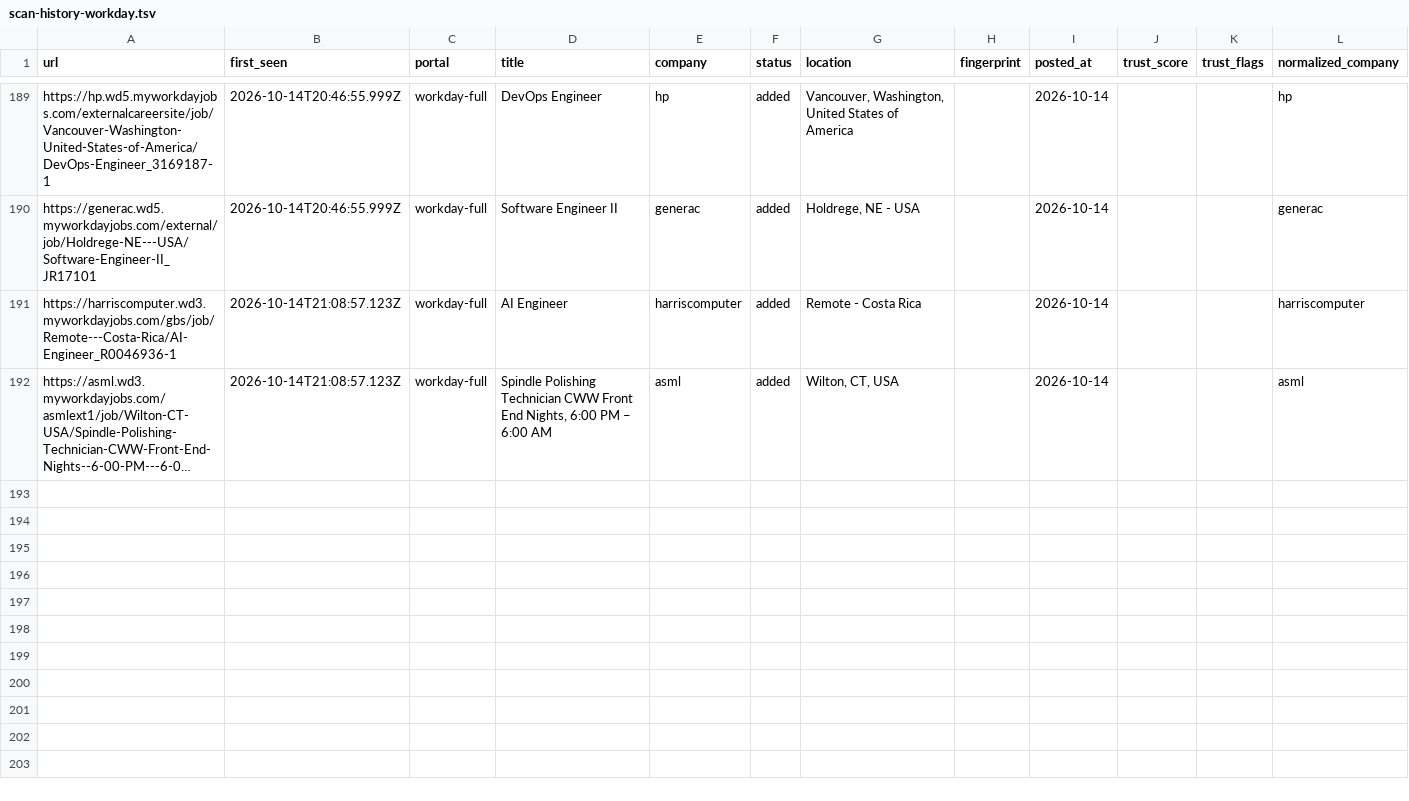
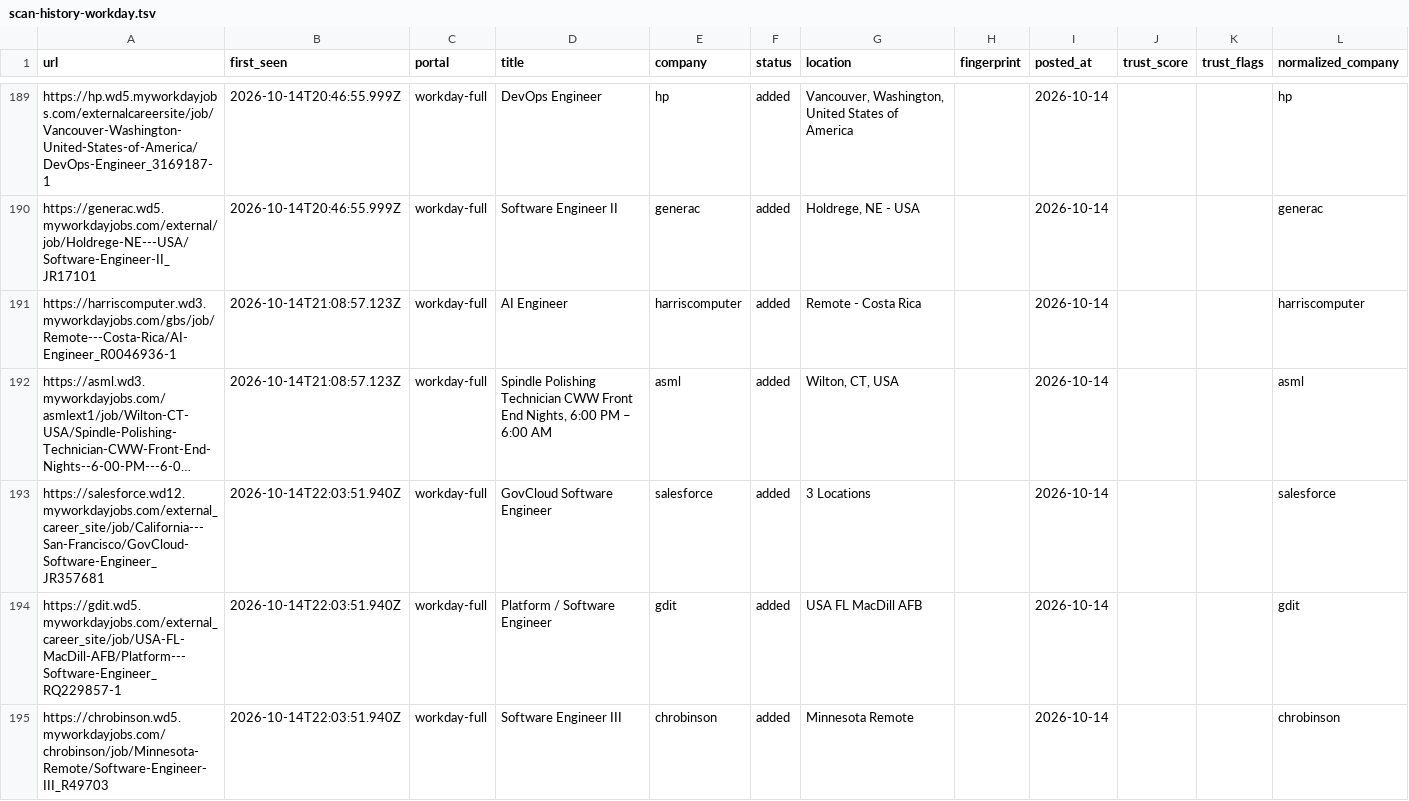
Before and after one commit to manavmalavia18/ghal-scanner, a TSV file: data/scan-history-workday.tsv, drawn as a sheet; only a part is shown, gaps mark what is left out; long unchanged cells end in …; the diff names each change by its address in the sheet, - before the commit and + after, or states it on an @@ line.

```diff
--- a/data/scan-history-workday.tsv
+++ b/data/scan-history-workday.tsv
+row 193: https://salesforce.wd12.myworkdayjobs.com/external_career_site/job/California---San-Francisco/GovCloud-Software-Engineer_JR357681 | 2026-10-14T22:03:51.940Z | workday-full | GovCloud Software Engineer | salesforce | added | 3 Locations |  | 2026-10-14 |  |  | salesforce
+row 194: https://gdit.wd5.myworkdayjobs.com/external_career_site/job/USA-FL-MacDill-AFB/Platform---Software-Engineer_RQ229857-1 | 2026-10-14T22:03:51.940Z | workday-full | Platform / Software Engineer | gdit | added | USA FL MacDill AFB |  | 2026-10-14 |  |  | gdit
+row 195: https://chrobinson.wd5.myworkdayjobs.com/chrobinson/job/Minnesota-Remote/Software-Engineer-III_R49703 | 2026-10-14T22:03:51.940Z | workday-full | Software Engineer III | chrobinson | added | Minnesota Remote |  | 2026-10-14 |  |  | chrobinson
```
Also changed, not shown: 3 other files.
